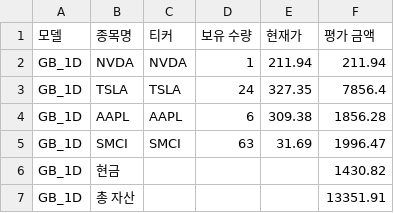
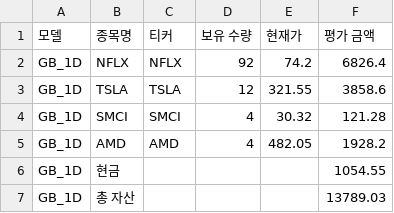
Before and after one commit to chesin1/stock_ai_trading_us, a CSV file: data/gb_1d_portfolio_final.csv, drawn as a sheet.

```diff
--- a/data/gb_1d_portfolio_final.csv
+++ b/data/gb_1d_portfolio_final.csv
@@ -1,7 +1,7 @@
 모델,종목명,티커,보유 수량,현재가,평가 금액
-GB_1D,NVDA,NVDA,1,211.94,211.94
-GB_1D,TSLA,TSLA,24,327.35,7856.4
-GB_1D,AAPL,AAPL,6,309.38,1856.28
-GB_1D,SMCI,SMCI,63,31.69,1996.47
-GB_1D,현금,,,,1430.82
-GB_1D,총 자산,,,,13351.91
+GB_1D,NFLX,NFLX,92,74.2,6826.4
+GB_1D,TSLA,TSLA,12,321.55,3858.6
+GB_1D,SMCI,SMCI,4,30.32,121.28
+GB_1D,AMD,AMD,4,482.05,1928.2
+GB_1D,현금,,,,1054.55
+GB_1D,총 자산,,,,13789.03
```
Also changed, not shown: data/gb_20d_portfolio_final.csv, data/simulation_result_simple_with_accuracy.csv, 44 other files.
